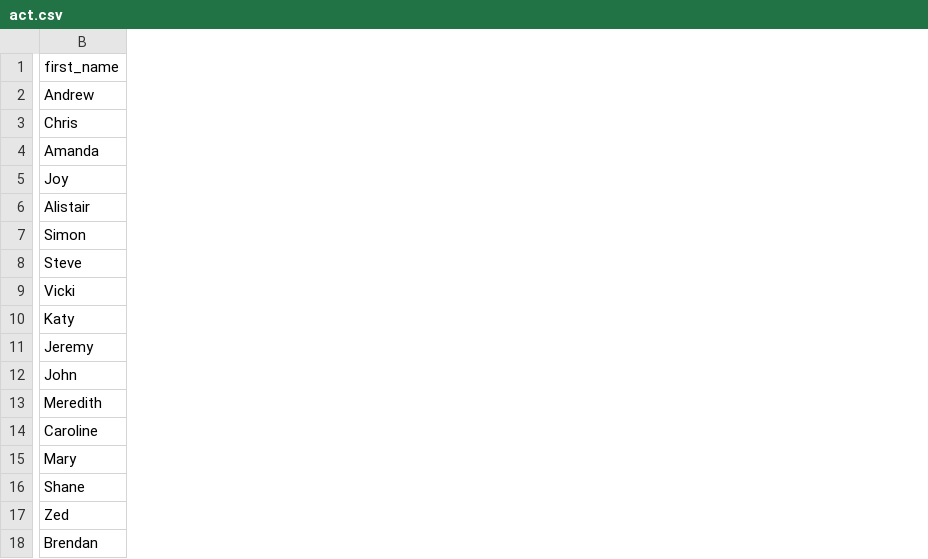
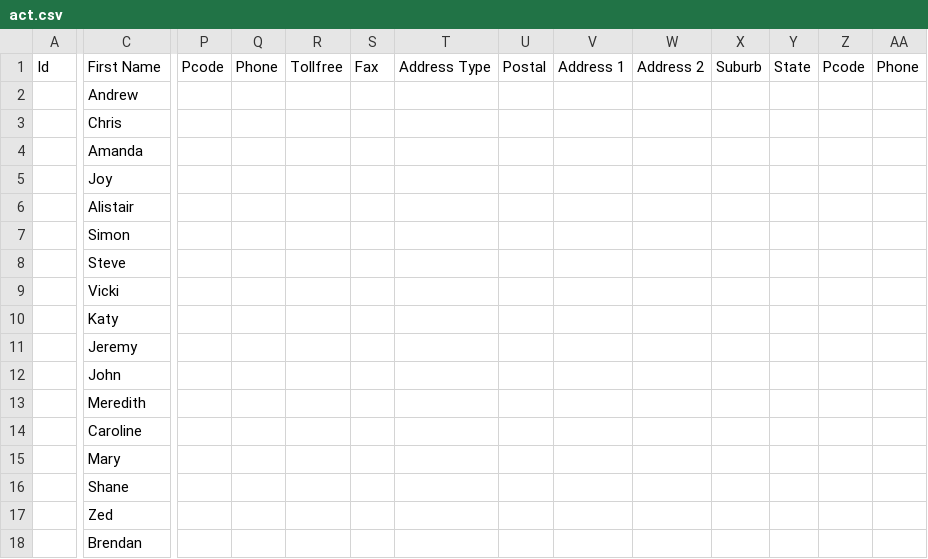
Before and after one commit to hammygoonan/Your-Voice-in-House, a CSV file: data/act.csv, drawn as a sheet; only a part is shown, gaps mark what is left out; removed rows and columns are numbered as before the commit, all else as after; rows hold the shown columns only; the diff covers the shown part only; the diff names each change by its address in the sheet, - before the commit and + after, or states it on an @@ line.

Commit message:
formatted ACT data

```diff
--- a/data/act.csv
+++ b/data/act.csv
+column A, empty
+column P, empty
+column Q, empty
+column R, empty
+column S, empty
+column T, empty
+column U, empty
+column V, empty
+column W, empty
+column X, empty
+column Y, empty
+column Z, empty
+column AA, empty
-row 1: first_name
+row 1: Id | First Name | Pcode | Phone | Tollfree | Fax | Address Type | Postal | Address 1 | Address 2 | Suburb | State | Pcode | Phone
```
Also changed, not shown: 12 added columns elsewhere in this file.
